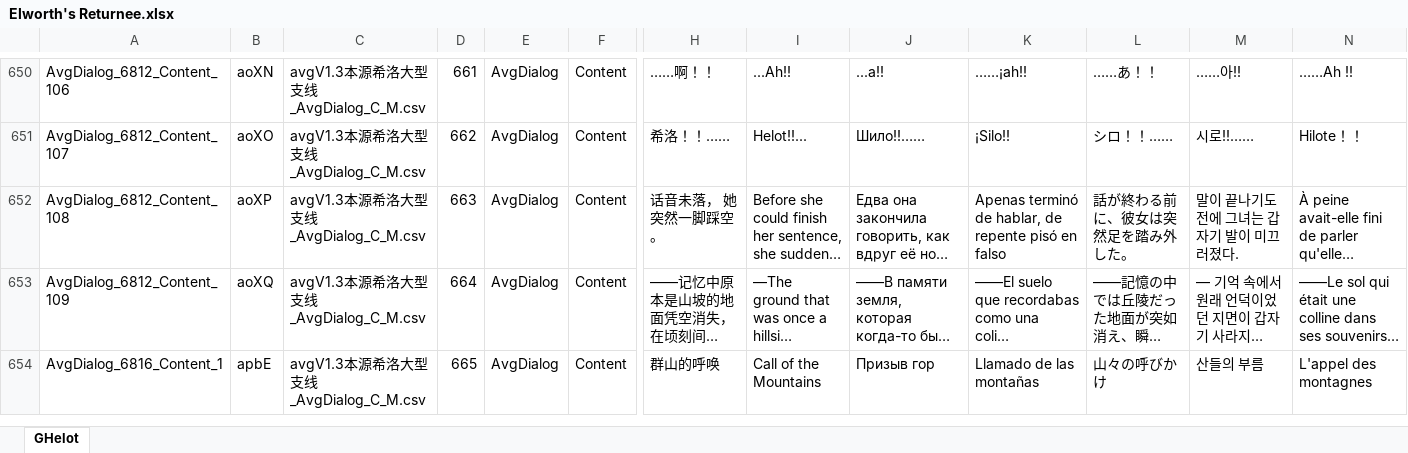
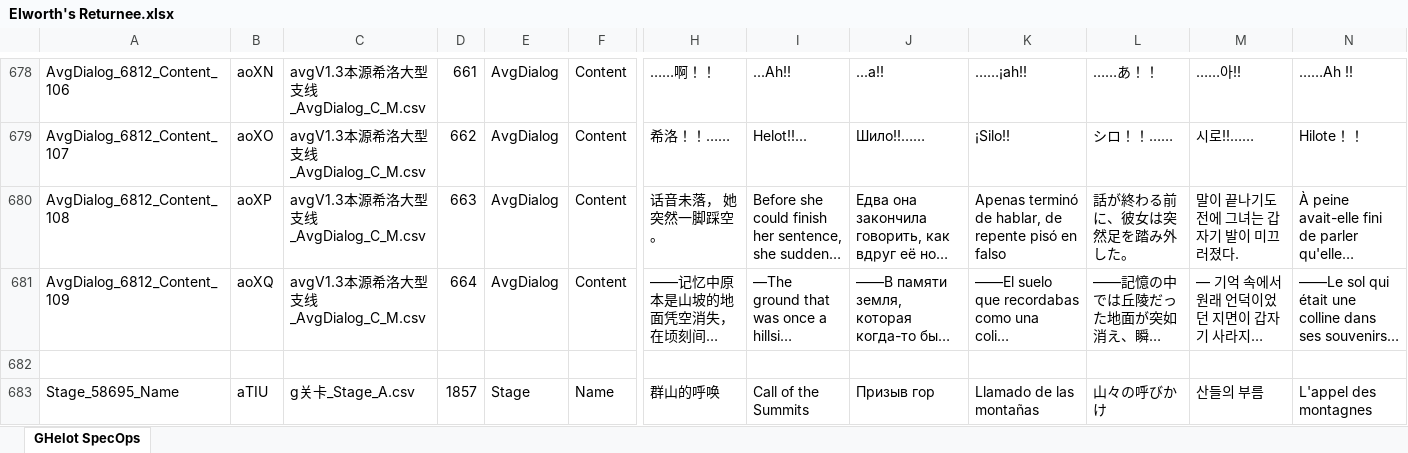
Before and after one commit to omnichromia/morimens-volunteer-coordination, an Excel workbook: Story/2 - Special Ops/8 - Elworth's Returnee/Elworth's Returnee.xlsx, sheet GHelot SpecOps, drawn as a sheet; only a part is shown, gaps mark what is left out; the shorter side is filled out with more unchanged rows; long unchanged cells end in …; values as stored, in another font and other column widths than the file's, no borders; rows hold the shown columns only; the diff covers the shown part only; the diff names each change by its address in the sheet, - before the commit and + after, or states it on an @@ line.

Commit message:
Finish GHelot SpecOps file

```diff
--- a/Story/2 - Special Ops/8 - Elworth's Returnee/Elworth's Returnee.xlsx (sheet GHelot SpecOps)
+++ b/Story/2 - Special Ops/8 - Elworth's Returnee/Elworth's Returnee.xlsx (sheet GHelot SpecOps)
-sheet tab: GHelot
+sheet tab: GHelot SpecOps
+row 682: (empty)
+row 683: Stage_58695_Name | aTIU | g关卡_Stage_A.csv | 1857 | Stage | Name | 群山的呼唤 | Call of the Summits | Призыв гор | Llamado de las montañas | 山々の呼びかけ | 산들의 부름 | L'appel des montagnes
```
Also changed, not shown: 43 added rows elsewhere in this sheet, Story/storydescripts.xlsx.
